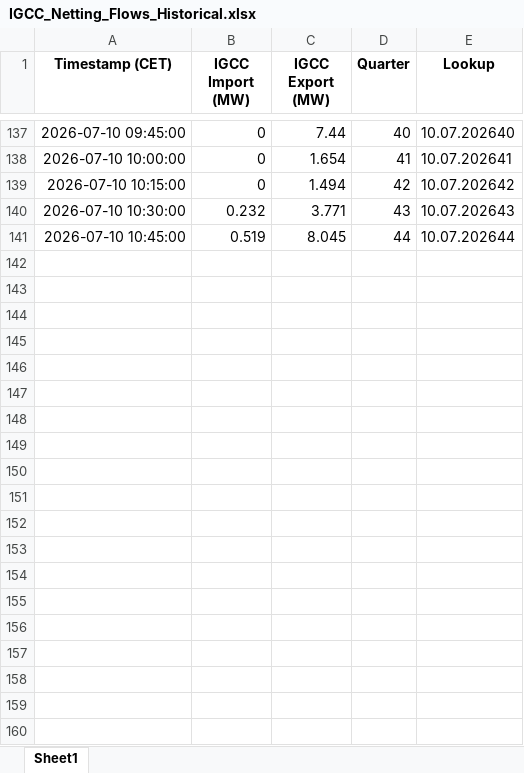
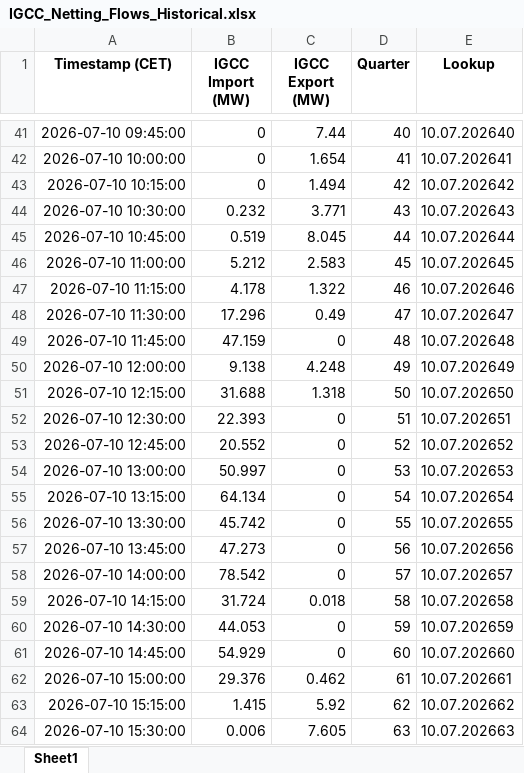
Before and after one commit to Andrei-Ionita/AdremTrading, an Excel workbook: data_fetching/Entsoe/IGCC_Netting_Flows_Historical.xlsx, sheet Sheet1, drawn as a sheet; only a part is shown, gaps mark what is left out; values as stored, in another font and other column widths than the file's, no borders; the diff covers the shown part only; the diff names each change by its address in the sheet, - before the commit and + after, or states it on an @@ line.

```diff
--- a/data_fetching/Entsoe/IGCC_Netting_Flows_Historical.xlsx (sheet Sheet1)
+++ b/data_fetching/Entsoe/IGCC_Netting_Flows_Historical.xlsx (sheet Sheet1)
+row 46: 2026-07-10 11:00:00 | 5.212 | 2.583 | 45 | 10.07.202645
+row 47: 2026-07-10 11:15:00 | 4.178 | 1.322 | 46 | 10.07.202646
+row 48: 2026-07-10 11:30:00 | 17.296 | 0.49 | 47 | 10.07.202647
+row 49: 2026-07-10 11:45:00 | 47.159 | 0 | 48 | 10.07.202648
+row 50: 2026-07-10 12:00:00 | 9.138 | 4.248 | 49 | 10.07.202649
+row 51: 2026-07-10 12:15:00 | 31.688 | 1.318 | 50 | 10.07.202650
+row 52: 2026-07-10 12:30:00 | 22.393 | 0 | 51 | 10.07.202651
+row 53: 2026-07-10 12:45:00 | 20.552 | 0 | 52 | 10.07.202652
+row 54: 2026-07-10 13:00:00 | 50.997 | 0 | 53 | 10.07.202653
+row 55: 2026-07-10 13:15:00 | 64.134 | 0 | 54 | 10.07.202654
+row 56: 2026-07-10 13:30:00 | 45.742 | 0 | 55 | 10.07.202655
+row 57: 2026-07-10 13:45:00 | 47.273 | 0 | 56 | 10.07.202656
+row 58: 2026-07-10 14:00:00 | 78.542 | 0 | 57 | 10.07.202657
+row 59: 2026-07-10 14:15:00 | 31.724 | 0.018 | 58 | 10.07.202658
+row 60: 2026-07-10 14:30:00 | 44.053 | 0 | 59 | 10.07.202659
+row 61: 2026-07-10 14:45:00 | 54.929 | 0 | 60 | 10.07.202660
+row 62: 2026-07-10 15:00:00 | 29.376 | 0.462 | 61 | 10.07.202661
+row 63: 2026-07-10 15:15:00 | 1.415 | 5.92 | 62 | 10.07.202662
+row 64: 2026-07-10 15:30:00 | 0.006 | 7.605 | 63 | 10.07.202663
```
Also changed, not shown: 277 added rows and 96 removed rows elsewhere in this sheet, data_fetching/Entsoe/Balancing_Energy_Activation.xlsx, data_fetching/Entsoe/Hydro_Production_Historical.xlsx, 27 other files.
